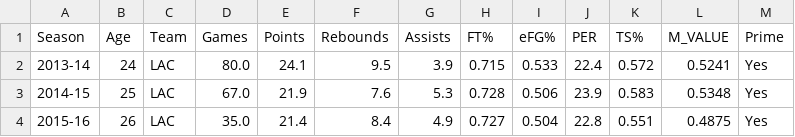
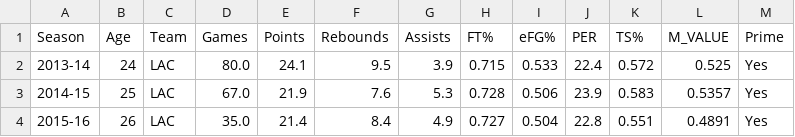
Before and after one commit to mikepatel/NBA-Prime, a CSV file: Primes/results/Blake Griffin/Blake Griffin_prime.csv, drawn as a sheet.

```diff
--- a/Primes/results/Blake Griffin/Blake Griffin_prime.csv
+++ b/Primes/results/Blake Griffin/Blake Griffin_prime.csv
@@ -1,4 +1,4 @@
 Season,Age,Team,Games,Points,Rebounds,Assists,FT%,eFG%,PER,TS%,M_VALUE,Prime
-2013-14,24,LAC,80.0,24.1,9.5,3.9,0.715,0.533,22.4,0.572,0.5241,Yes
-2014-15,25,LAC,67.0,21.9,7.6,5.3,0.728,0.506,23.9,0.583,0.5348,Yes
-2015-16,26,LAC,35.0,21.4,8.4,4.9,0.727,0.504,22.8,0.551,0.4875,Yes
+2013-14,24,LAC,80.0,24.1,9.5,3.9,0.715,0.533,22.4,0.572,0.525,Yes
+2014-15,25,LAC,67.0,21.9,7.6,5.3,0.728,0.506,23.9,0.583,0.5357,Yes
+2015-16,26,LAC,35.0,21.4,8.4,4.9,0.727,0.504,22.8,0.551,0.4891,Yes
```
Also changed, not shown: Primes/results/Anthony Davis/Anthony Davis_stats.csv, Primes/results/Blake Griffin/Blake Griffin_stats.csv, 20 other files.
